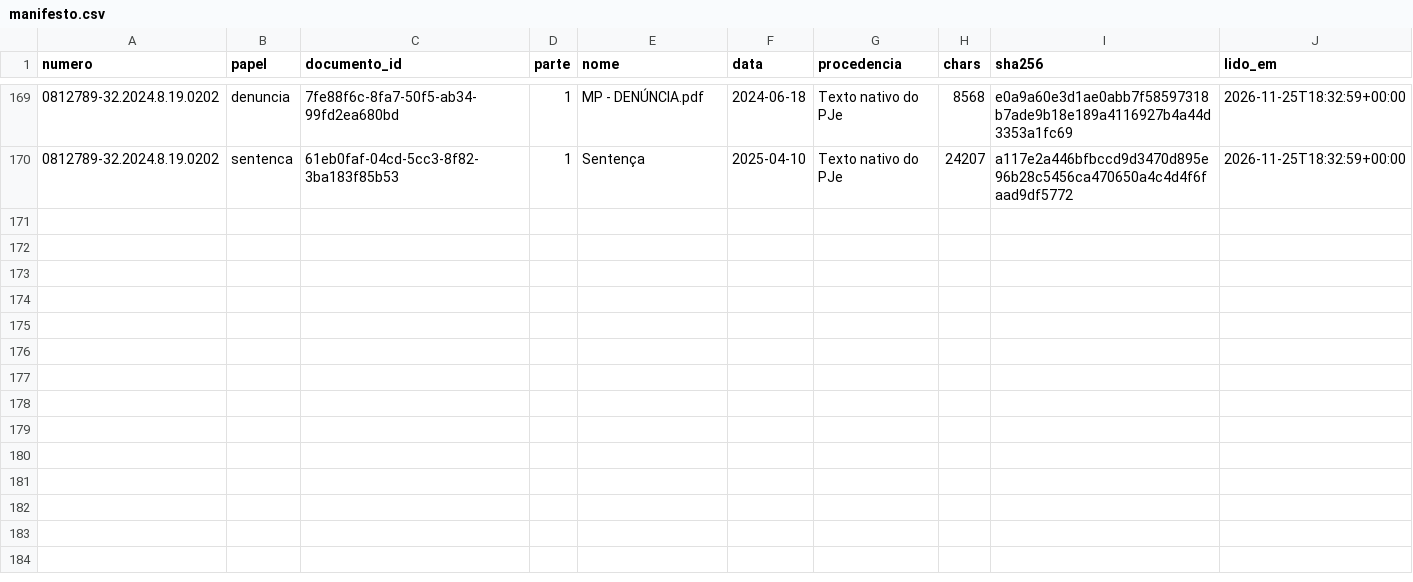
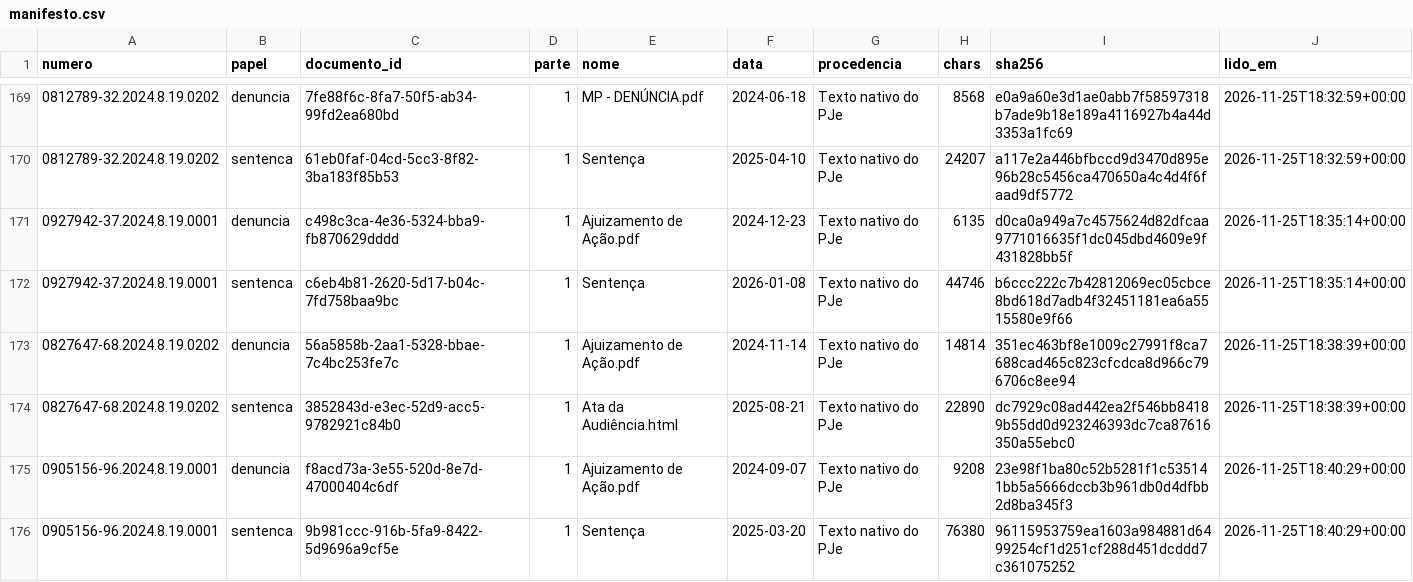
Before and after one commit to pbms01/FGV_TJPA, a CSV file: textos/tjrj/manifesto.csv, drawn as a sheet; only a part is shown, gaps mark what is left out.

```diff
--- a/textos/tjrj/manifesto.csv
+++ b/textos/tjrj/manifesto.csv
@@ -170 +170,7 @@ numero,papel,documento_id,parte,nome,data,procedencia,chars,sha256,lido_em
 0812789-32.2024.8.19.0202,sentenca,61eb0faf-04cd-5cc3-8f82-3ba183f85b53,1,Sentença,2025-04-10,Texto nativo do PJe,24207,a117e2a446bfbccd9d3470d895e96b28c5456ca470650a4c4d4f6faad9df5772,2026-11-25T18:32:59+00:00
+0927942-37.2024.8.19.0001,denuncia,c498c3ca-4e36-5324-bba9-fb870629dddd,1,Ajuizamento de Ação.pdf,2024-12-23,Texto nativo do PJe,6135,d0ca0a949a7c4575624d82dfcaa9771016635f1dc045dbd4609e9f431828bb5f,2026-11-25T18:35:14+00:00
+0927942-37.2024.8.19.0001,sentenca,c6eb4b81-2620-5d17-b04c-7fd758baa9bc,1,Sentença,2026-01-08,Texto nativo do PJe,44746,b6ccc222c7b42812069ec05cbce8bd618d7adb4f32451181ea6a5515580e9f66,2026-11-25T18:35:14+00:00
+0827647-68.2024.8.19.0202,denuncia,56a5858b-2aa1-5328-bbae-7c4bc253fe7c,1,Ajuizamento de Ação.pdf,2024-11-14,Texto nativo do PJe,14814,351ec463bf8e1009c27991f8ca7688cad465c823cfcdca8d966c796706c8ee94,2026-11-25T18:38:39+00:00
+0827647-68.2024.8.19.0202,sentenca,3852843d-e3ec-52d9-acc5-9782921c84b0,1,Ata da Audiência.html,2025-08-21,Texto nativo do PJe,22890,dc7929c08ad442ea2f546bb84189b55dd0d923246393dc7ca87616350a55ebc0,2026-11-25T18:38:39+00:00
+0905156-96.2024.8.19.0001,denuncia,f8acd73a-3e55-520d-8e7d-47000404c6df,1,Ajuizamento de Ação.pdf,2024-09-07,Texto nativo do PJe,9208,23e98f1ba80c52b5281f1c535141bb5a5666dccb3b961db0d4dfbb2d8ba345f3,2026-11-25T18:40:29+00:00
+0905156-96.2024.8.19.0001,sentenca,9b981ccc-916b-5fa9-8422-5d9696a9cf5e,1,Sentença,2025-03-20,Texto nativo do PJe,76380,96115953759ea1603a984881d6499254cf1d251cf288d451dcddd7c361075252,2026-11-25T18:40:29+00:00
```
Also changed, not shown: dados/codex_tjrj/status.csv, 6 other files.
